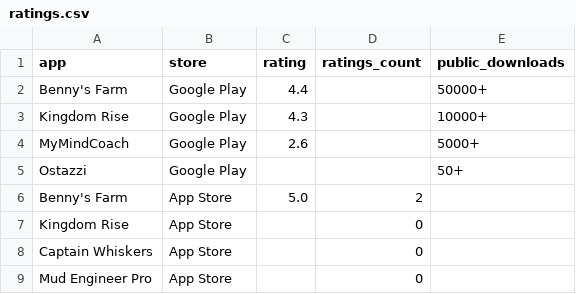
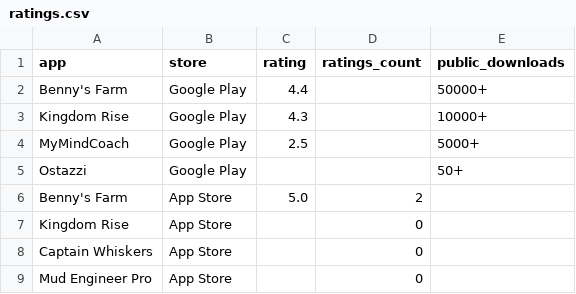
Before and after one commit to Himageo2006/northstar-dashboard, a CSV file: data/ratings.csv, drawn as a sheet.

```diff
--- a/data/ratings.csv
+++ b/data/ratings.csv
@@ -3,3 +3,3 @@
 "Kingdom Rise",Google Play,4.3,,10000+
-MyMindCoach,Google Play,2.6,,5000+
+MyMindCoach,Google Play,2.5,,5000+
 Ostazzi,Google Play,,,50+
```
Also changed, not shown: data/ads_daily.csv, data/snapshots.csv, 1 other file.
